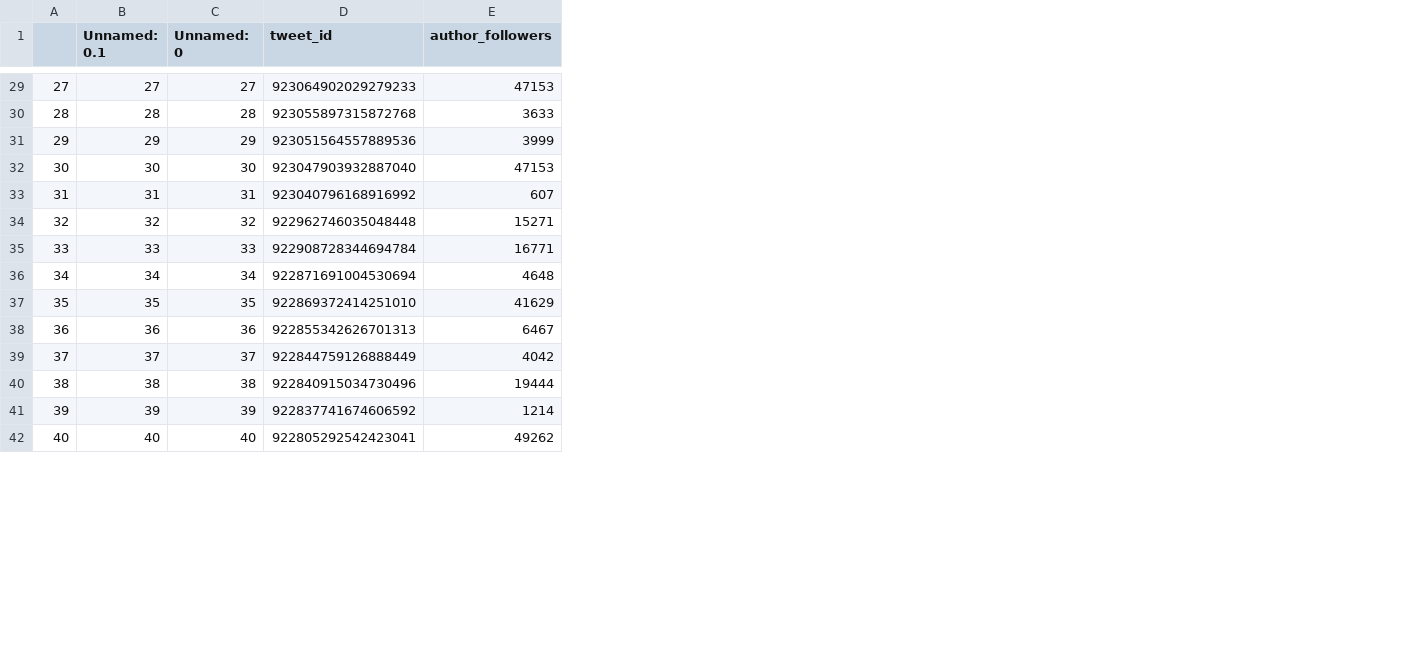
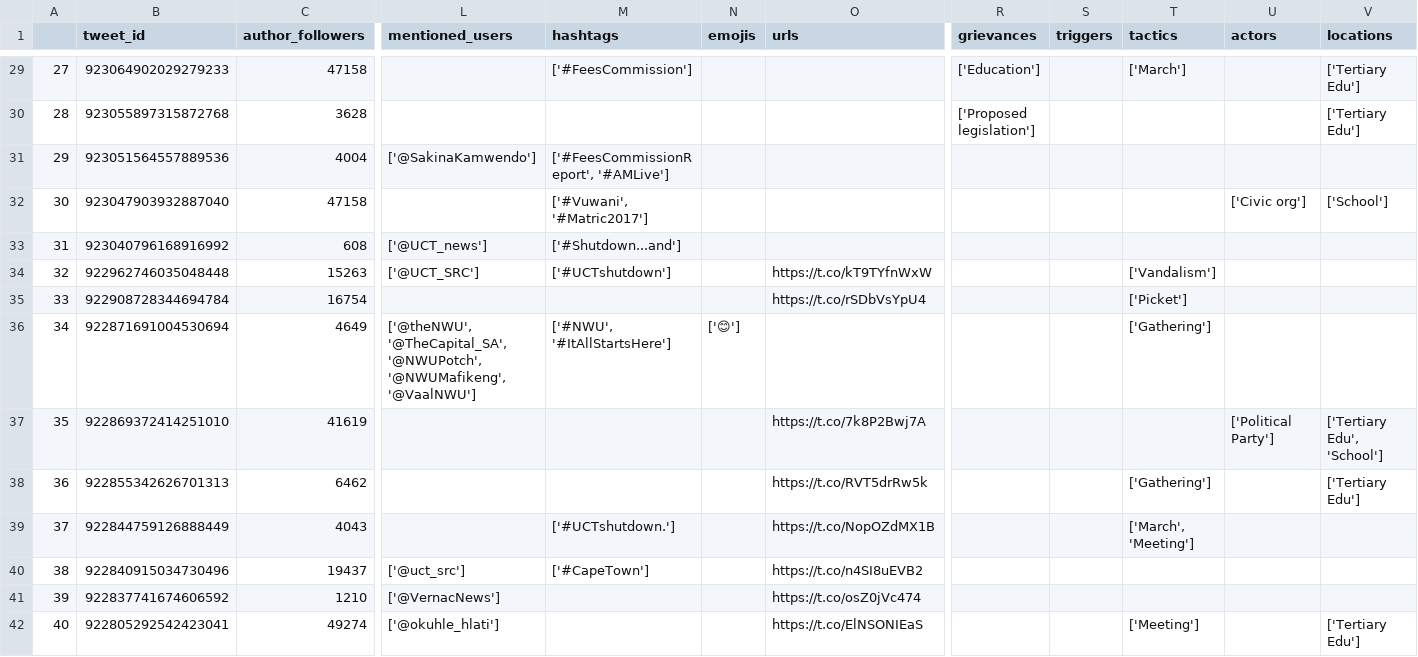
Before and after one commit to HraklisPapag/Team-Riot, a CSV file: DATA/University_Locations.csv, drawn as a sheet; only a part is shown, gaps mark what is left out; removed rows and columns are numbered as before the commit, all else as after; the diff covers the shown part only; the diff names each change by its address in the sheet, - before the commit and + after, or states it on an @@ line.

```diff
--- a/DATA/University_Locations.csv
+++ b/DATA/University_Locations.csv
-column B (Unnamed: 0.1), rows 29-42: 27 | 28 | 29 | 30 | 31 | 32 | 33 | 34 | 35 | 36 | 37 | 38 | 39 | 40
-column C (Unnamed: 0), rows 29-42: 27 | 28 | 29 | 30 | 31 | 32 | 33 | 34 | 35 | 36 | 37 | 38 | 39 | 40
+column L (mentioned_users), rows 31-42: ['@SakinaKamwendo'] |  | ['@UCT_news'] | ['@UCT_SRC'] |  | ['@theNWU', '@TheCapital_SA', '@NWUPotch', '@NWUMafikeng', '@VaalNWU'] |  |  |  | ['@uct_src'] | ['@VernacNews'] | ['@okuhle_hlati']
+column M (hashtags), rows 29-40: ['#FeesCommission'] |  | ['#FeesCommissionReport', '#AMLive'] | ['#Vuwani', '#Matric2017'] | ['#Shutdown...and'] | ['#UCTshutdown'] |  | ['#NWU', '#ItAllStartsHere'] |  |  | ['#UCTshutdown.'] | ['#CapeTown']
+column N (emojis), row 36: ['😊']
+column O (urls), rows 34-42: https://t.co/kT9TYfnWxW | https://t.co/rSDbVsYpU4 |  | https://t.co/7k8P2Bwj7A | https://t.co/RVT5drRw5k | https://t.co/NopOZdMX1B | https://t.co/n4SI8uEVB2 | https://t.co/osZ0jVc474 | https://t.co/ElNSONIEaS
+column R (grievances), rows 29-30: ['Education'] | ['Proposed legislation']
+column S (triggers), empty
+column T (tactics), rows 29-42: ['March'] |  |  |  |  | ['Vandalism'] | ['Picket'] | ['Gathering'] |  | ['Gathering'] | ['March', 'Meeting'] |  |  | ['Meeting']
+column U (actors), rows 32-37: ['Civic org'] |  |  |  |  | ['Political Party']
+column V (locations), rows 29-42: ['Tertiary Edu'] | ['Tertiary Edu'] |  | ['School'] |  |  |  |  | ['Tertiary Edu', 'School'] | ['Tertiary Edu'] |  |  |  | ['Tertiary Edu']
-C29 (author_followers): 47153
+C29 (author_followers): 47158
-C30 (author_followers): 3633
+C30 (author_followers): 3628
-C31 (author_followers): 3999
+C31 (author_followers): 4004
-C32 (author_followers): 47153
+C32 (author_followers): 47158
-C33 (author_followers): 607
+C33 (author_followers): 608
-C34 (author_followers): 15271
+C34 (author_followers): 15263
-C35 (author_followers): 16771
+C35 (author_followers): 16754
-C36 (author_followers): 4648
+C36 (author_followers): 4649
-C37 (author_followers): 41629
+C37 (author_followers): 41619
-C38 (author_followers): 6467
+C38 (author_followers): 6462
-C39 (author_followers): 4042
+C39 (author_followers): 4043
-C40 (author_followers): 19444
+C40 (author_followers): 19437
-C41 (author_followers): 1214
+C41 (author_followers): 1210
-C42 (author_followers): 49262
+C42 (author_followers): 49274
```
Also changed, not shown: 1 removed row, 7 added columns, 35 edited cells and row numbers in column A elsewhere in this file, 13 other files.
